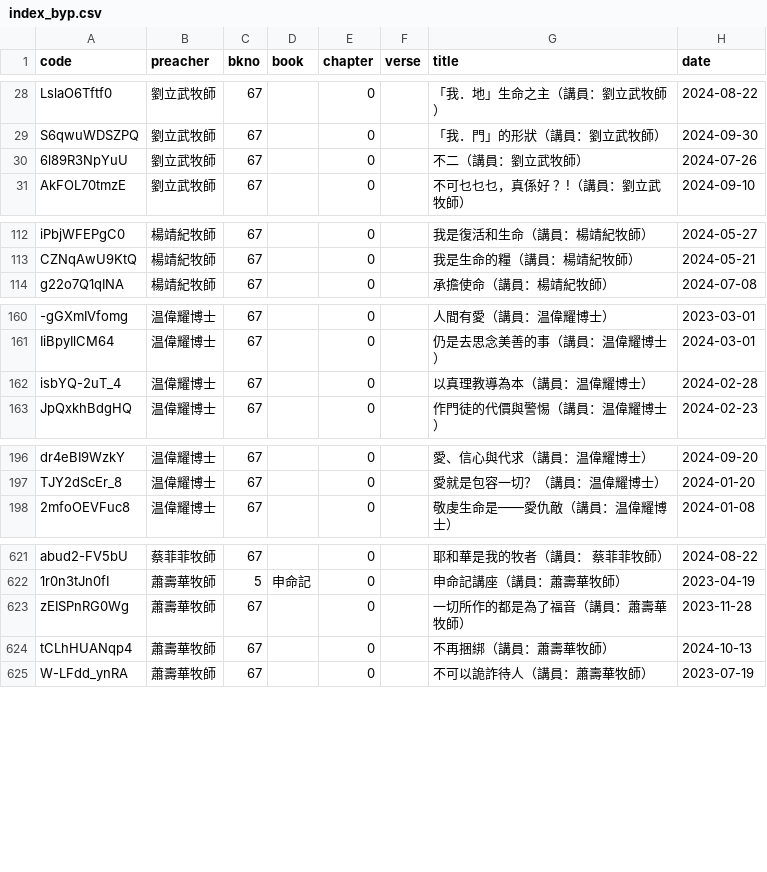
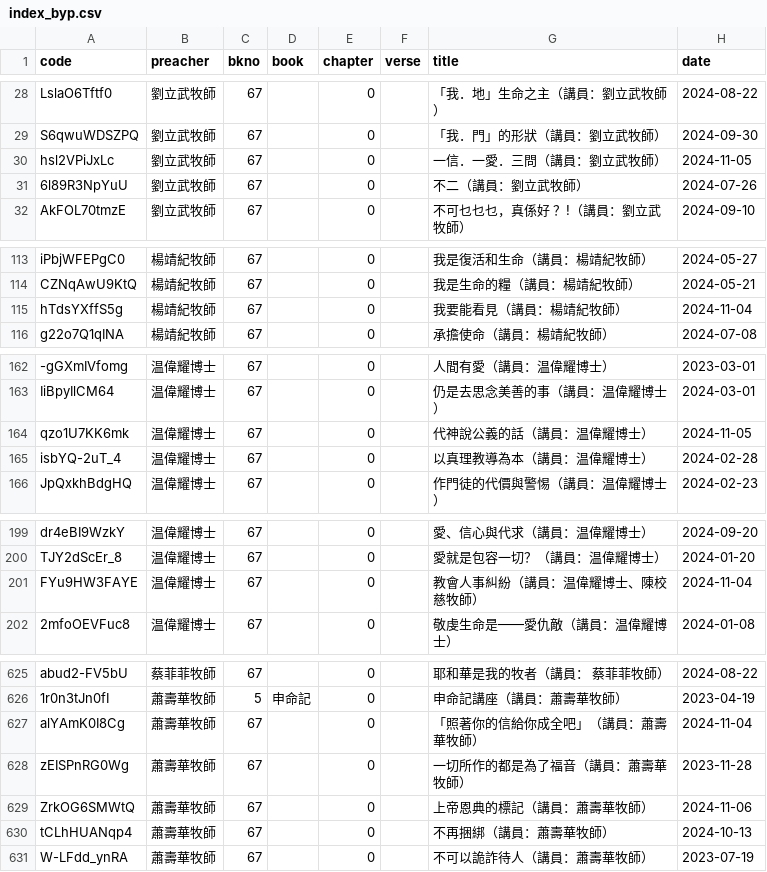
Before and after one commit to michaelchanwahyan/sermon-app, a CSV file: projects/ACSMHK/index_byp.csv, drawn as a sheet; only a part is shown, gaps mark what is left out; the diff covers the shown part only; the diff names each change by its address in the sheet, - before the commit and + after, or states it on an @@ line.

```diff
--- a/projects/ACSMHK/index_byp.csv
+++ b/projects/ACSMHK/index_byp.csv
+row 30: hsl2VPiJxLc | 劉立武牧師 | 67 |  | 0 |  | 一信．一愛．三問（講員：劉立武牧師） | 2024-11-05
+row 115: hTdsYXffS5g | 楊靖紀牧師 | 67 |  | 0 |  | 我要能看見（講員：楊靖紀牧師） | 2024-11-04
+row 164: qzo1U7KK6mk | 温偉耀博士 | 67 |  | 0 |  | 代神說公義的話（講員：温偉耀博士） | 2024-11-05
+row 201: FYu9HW3FAYE | 温偉耀博士 | 67 |  | 0 |  | 教會人事糾紛（講員：温偉耀博士、陳校慈牧師） | 2024-11-04
+row 627: alYAmK0I8Cg | 蕭壽華牧師 | 67 |  | 0 |  | 「照著你的信給你成全吧」（講員：蕭壽華牧師） | 2024-11-04
+row 629: ZrkOG6SMWtQ | 蕭壽華牧師 | 67 |  | 0 |  | 上帝恩典的標記（講員：蕭壽華牧師） | 2024-11-06
```
Also changed, not shown: 2 added rows elsewhere in this file, projects/ACSMHK/index_byb.csv, projects/ACSMHK/index_byn.csv, 7 other files.
